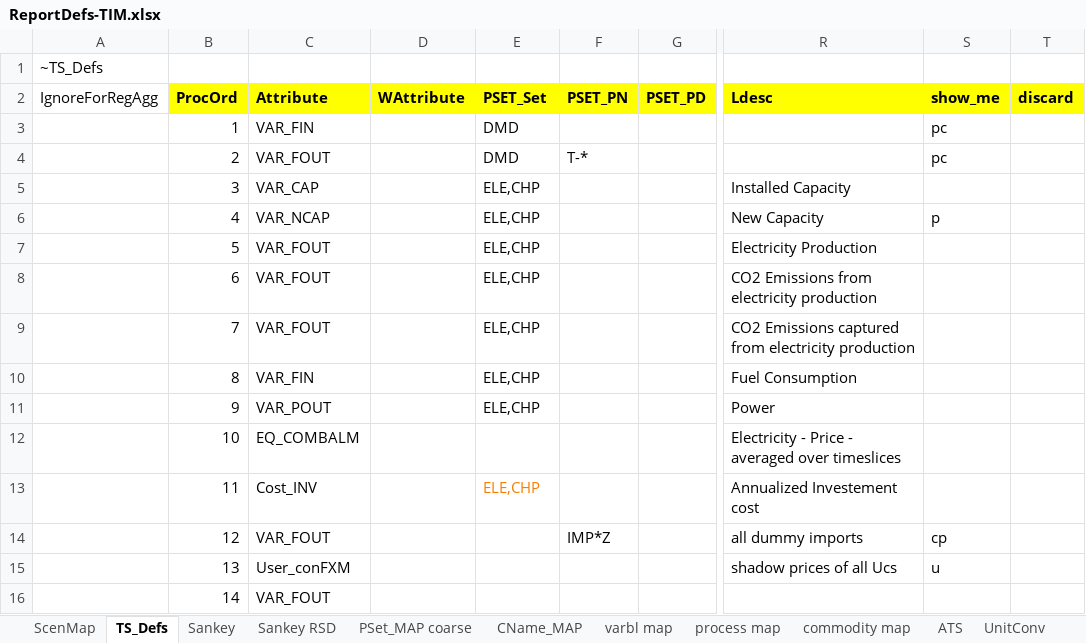
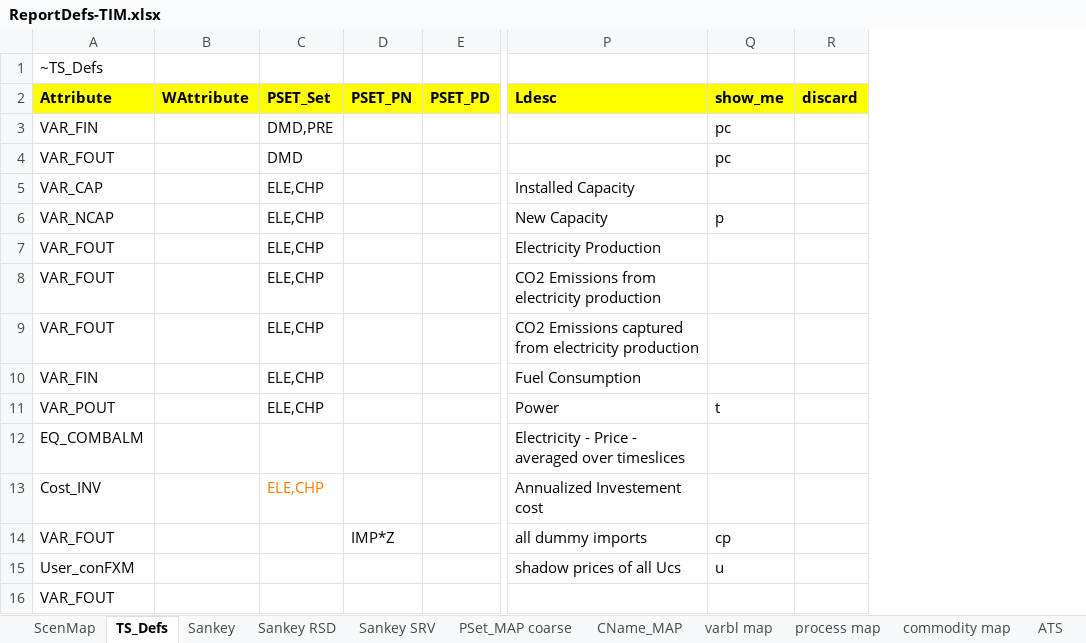
Before and after one commit to akanudia/times-ireland-model, an Excel workbook: ReportDefs-TIM.xlsx, sheet TS_Defs, drawn as a sheet; only a part is shown, gaps mark what is left out; values as stored, in another font and other column widths than the file's, no borders; removed rows and columns are numbered as before the commit, all else as after; the diff names each change by its address in the sheet, - before the commit and + after, or states it on an @@ line.

```diff
--- a/ReportDefs-TIM.xlsx (sheet TS_Defs)
+++ b/ReportDefs-TIM.xlsx (sheet TS_Defs)
+sheet tab: Sankey SRV
-column A (IgnoreForRegAgg), row 1: ~TS_Defs
-column B (ProcOrd), rows 3-16: 1 | 2 | 3 | 4 | 5 | 6 | 7 | 8 | 9 | 10 | 11 | 12 | 13 | 14
-A1 (Attribute): (empty)
+A1 (Attribute): ~TS_Defs
-C3 (PSET_Set): DMD
+C3 (PSET_Set): DMD,PRE
-D4 (PSET_PN): T-*
+D4 (PSET_PN): (empty)
-Q11 (show_me): (empty)
+Q11 (show_me): t
```
Also changed, not shown: sheet PSet_MAP coarse, formulas that keep their value.
